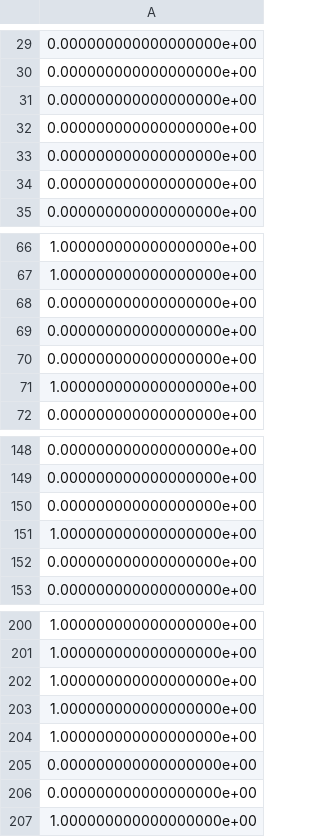
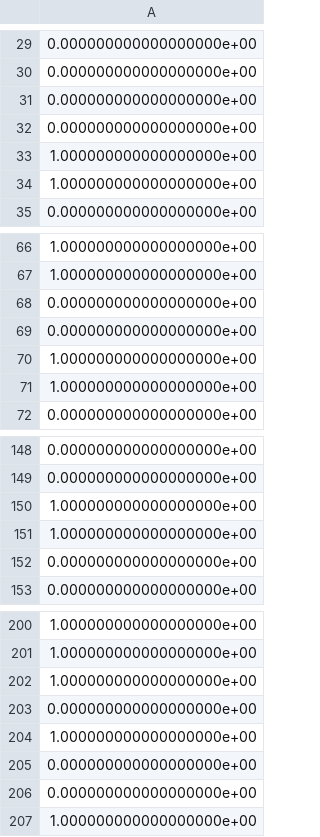
Before and after one commit to xuelicao/kaggleCompetition1, a CSV file: Titanic/data/prediction_svm.csv, drawn as a sheet; only a part is shown, gaps mark what is left out.

Commit message:
tuning para to prevent overfitting (not working) and & using smaller training data set (not working)

```diff
--- a/Titanic/data/prediction_svm.csv
+++ b/Titanic/data/prediction_svm.csv
@@ -32,4 +32,4 @@
 0.000000000000000000e+00
-0.000000000000000000e+00
-0.000000000000000000e+00
+1.000000000000000000e+00
+1.000000000000000000e+00
 0.000000000000000000e+00
@@ -69,3 +69,3 @@
 0.000000000000000000e+00
-0.000000000000000000e+00
+1.000000000000000000e+00
 1.000000000000000000e+00
@@ -149,3 +149,3 @@
 0.000000000000000000e+00
-0.000000000000000000e+00
+1.000000000000000000e+00
 1.000000000000000000e+00
@@ -202,3 +202,3 @@
 1.000000000000000000e+00
-1.000000000000000000e+00
+0.000000000000000000e+00
 1.000000000000000000e+00
```
Also changed, not shown: Titanic/data/prediction_xgb.csv, 8 other files.
